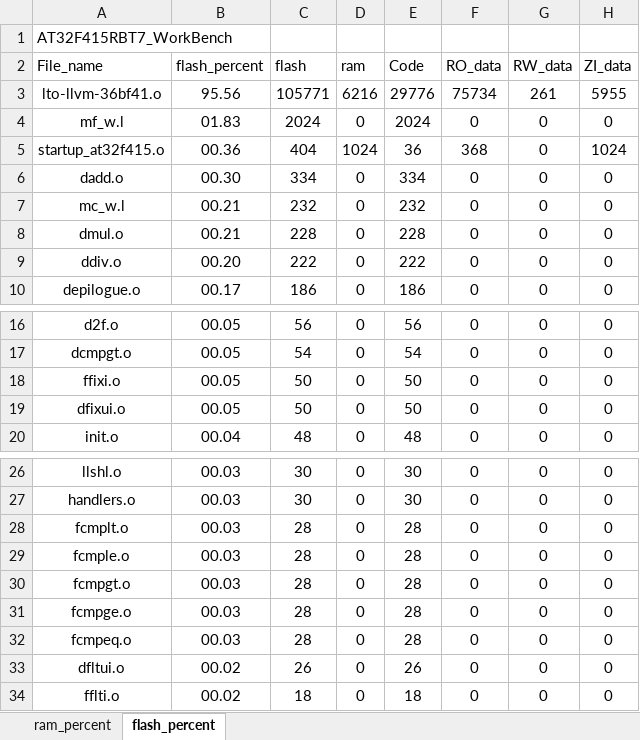
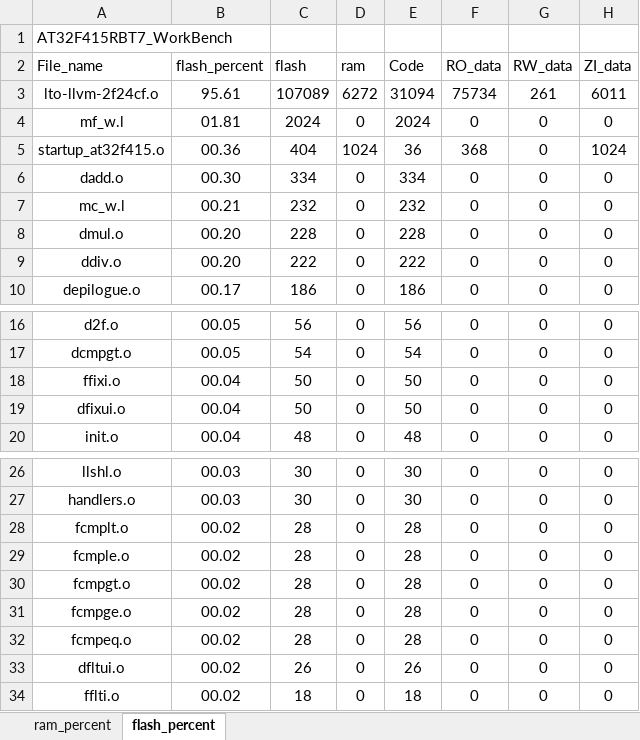
Before and after one commit to FW-Projects/HA04_3.5TFT, an Excel workbook: app/project/MDK_V5/AT32F415RBT7_WorkBench_analysis.xlsx, sheet flash_percent, drawn as a sheet; only a part is shown, gaps mark what is left out; values as stored, in another font and other column widths than the file's, no borders; charts and pictures and table styles not drawn; removed rows and columns are numbered as before the commit, all else as after; the diff names each change by its address in the sheet, - before the commit and + after, or states it on an @@ line.

```diff
--- a/app/project/MDK_V5/AT32F415RBT7_WorkBench_analysis.xlsx (sheet flash_percent)
+++ b/app/project/MDK_V5/AT32F415RBT7_WorkBench_analysis.xlsx (sheet flash_percent)
-row 3: lto-llvm-36bf41.o | 95.56 | 105771 | 6216 | 29776 | 75734 | 261 | 5955
+row 3: lto-llvm-2f24cf.o | 95.61 | 107089 | 6272 | 31094 | 75734 | 261 | 6011
-B4 (flash_percent): 01.83
+B4 (flash_percent): 01.81
-B8 (flash_percent): 00.21
+B8 (flash_percent): 00.20
-B18:B19 (flash_percent): 00.05
+B18:B19 (flash_percent): 00.04
-B28:B32 (flash_percent): 00.03
+B28:B32 (flash_percent): 00.02
```
Also changed, not shown: sheet ram_percent, charts or pictures, 42 other files.
